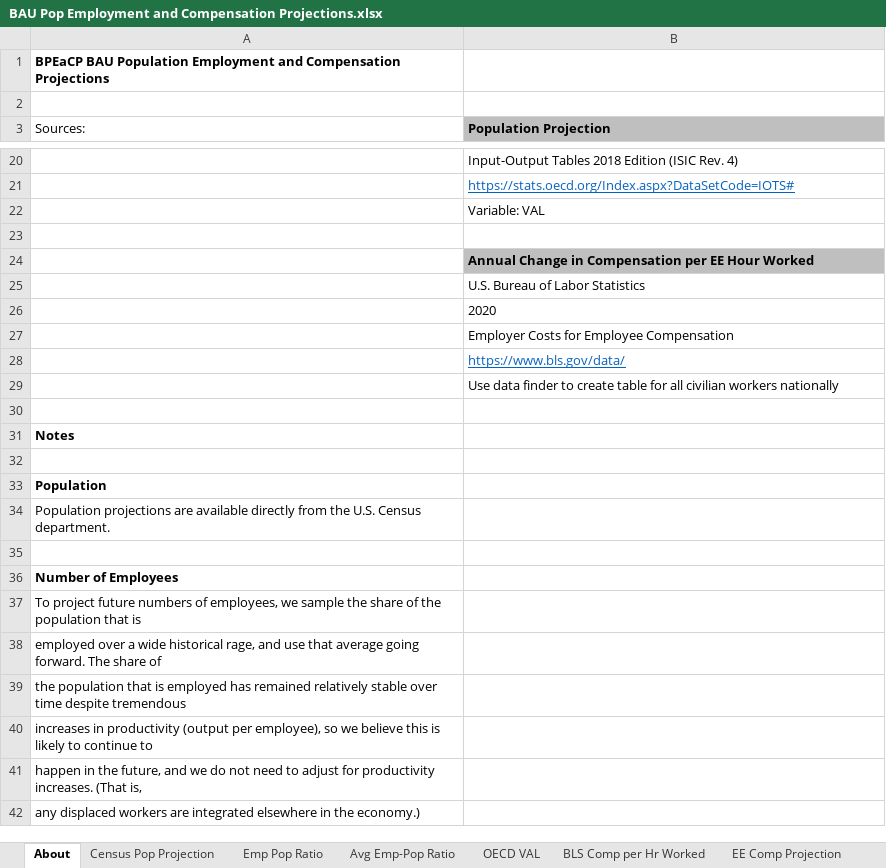
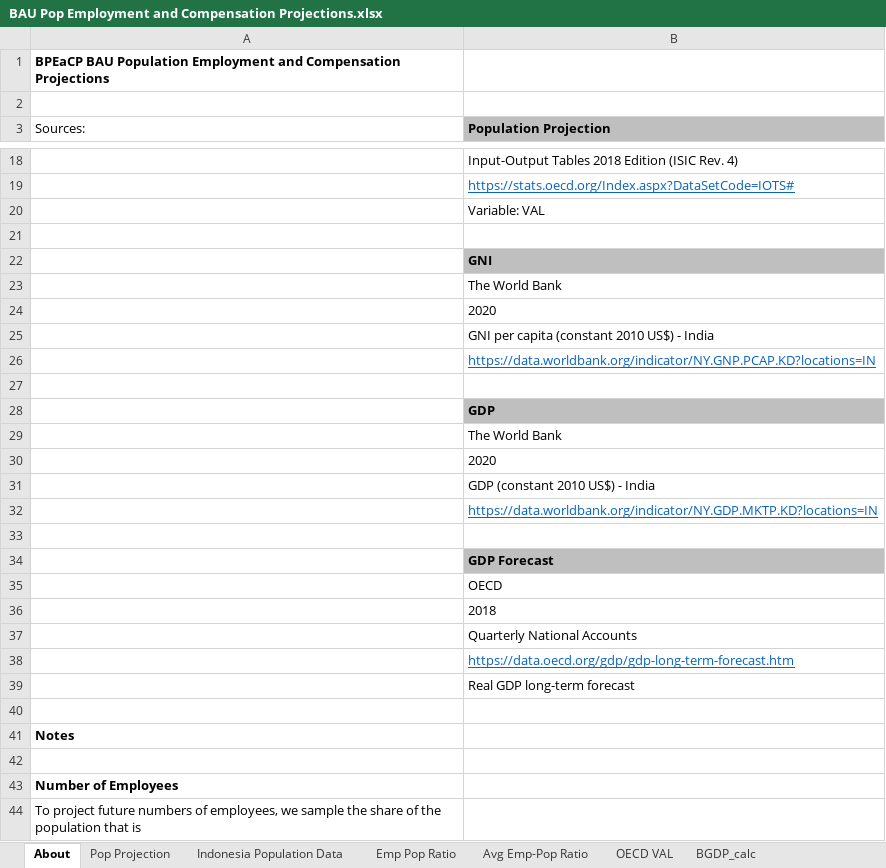
Before and after one commit to EnergyInnovation/eps-indonesia, an Excel workbook: InputData/io-model/BPEaCP/BAU Pop Employment and Compensation Projections.xlsx, sheet About, drawn as a sheet; only a part is shown, gaps mark what is left out; the shorter side is filled out with more unchanged rows; values as stored, in another font and other column widths than the file's, no borders; removed rows and columns are numbered as before the commit, all else as after; the diff covers the shown part only; the diff names each change by its address in the sheet, - before the commit and + after, or states it on an @@ line.

```diff
--- a/InputData/io-model/BPEaCP/BAU Pop Employment and Compensation Projections.xlsx (sheet About)
+++ b/InputData/io-model/BPEaCP/BAU Pop Employment and Compensation Projections.xlsx (sheet About)
-sheet tab: Census Pop Projection
+sheet tab: Pop Projection
-sheet tab: BLS Comp per Hr Worked
+sheet tab: Indonesia Population Data
+sheet tab: BGDP_calc
-B22 (Population Projection): Annual Change in Compensation per EE Hour Worked
+B22 (Population Projection): GNI
-B23 (Population Projection): U.S. Bureau of Labor Statistics
+B23 (Population Projection): The World Bank
-B25 (Population Projection): Employer Costs for Employee Compensation
+B25 (Population Projection): GNI per capita (constant 2010 US$) - India
-B26 (Population Projection): https://www.bls.gov/data/
+B26 (Population Projection): https://data.worldbank.org/indicator/NY.GNP.PCAP.KD?locations=IN
+row 27: (empty)
-B28 (Population Projection): Use data finder to create table for all civilian workers nationally
+B28 (Population Projection): GDP
@@ B28 fill: none → #BFBFBF, bold: off → on @@
+row 29:  | The World Bank
+row 30:  | 2020
+row 31:  | GDP (constant 2010 US$) - India
+row 32:  | https://data.worldbank.org/indicator/NY.GDP.MKTP.KD?locations=IN
+row 33: (empty)
+row 34:  | GDP Forecast
+row 35:  | OECD
+row 36:  | 2018
+row 37:  | Quarterly National Accounts
+row 38:  | https://data.oecd.org/gdp/gdp-long-term-forecast.htm
+row 39:  | Real GDP long-term forecast
-row 32: (empty)
-row 33: Population
-row 34: Population projections are available directly from the U.S. Census department.
```
Also changed, not shown: 5 added rows, 2 removed rows and 8 edited cells elsewhere in this sheet, sheet Emp Pop Ratio, sheet Pop Projection, sheet EE Comp Projection, sheet OECD VAL, sheet BPEaCP-population, sheet BPEaCP-employeecomp, 2 more sheets, hidden cells, charts or pictures, 3 other files.
